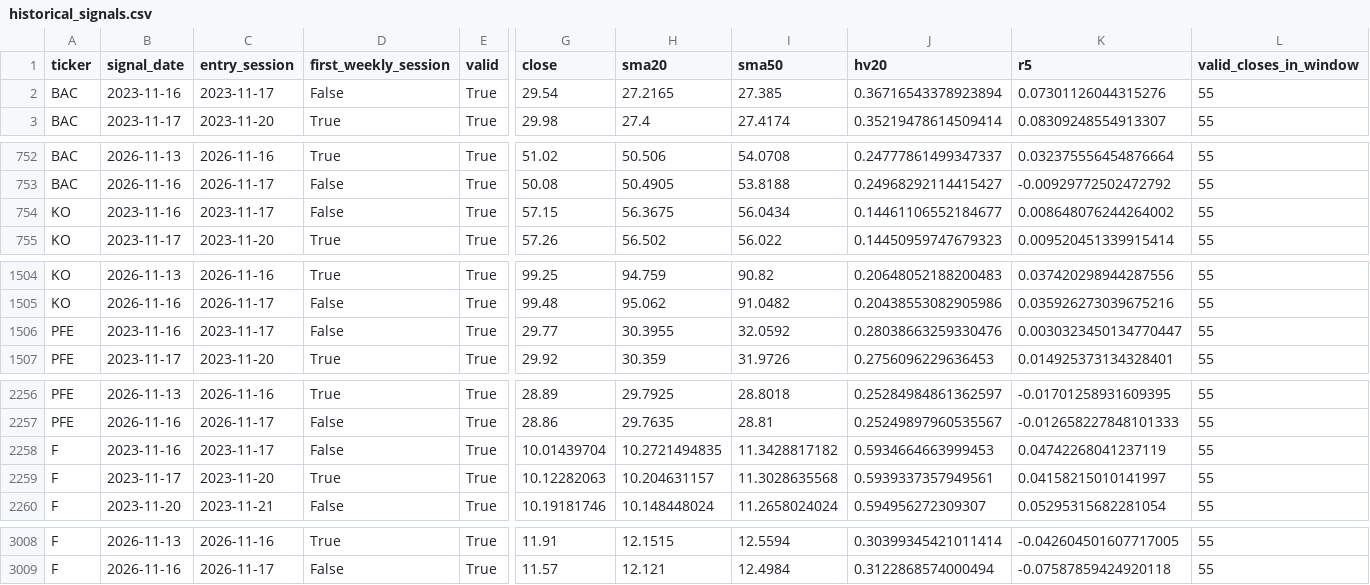
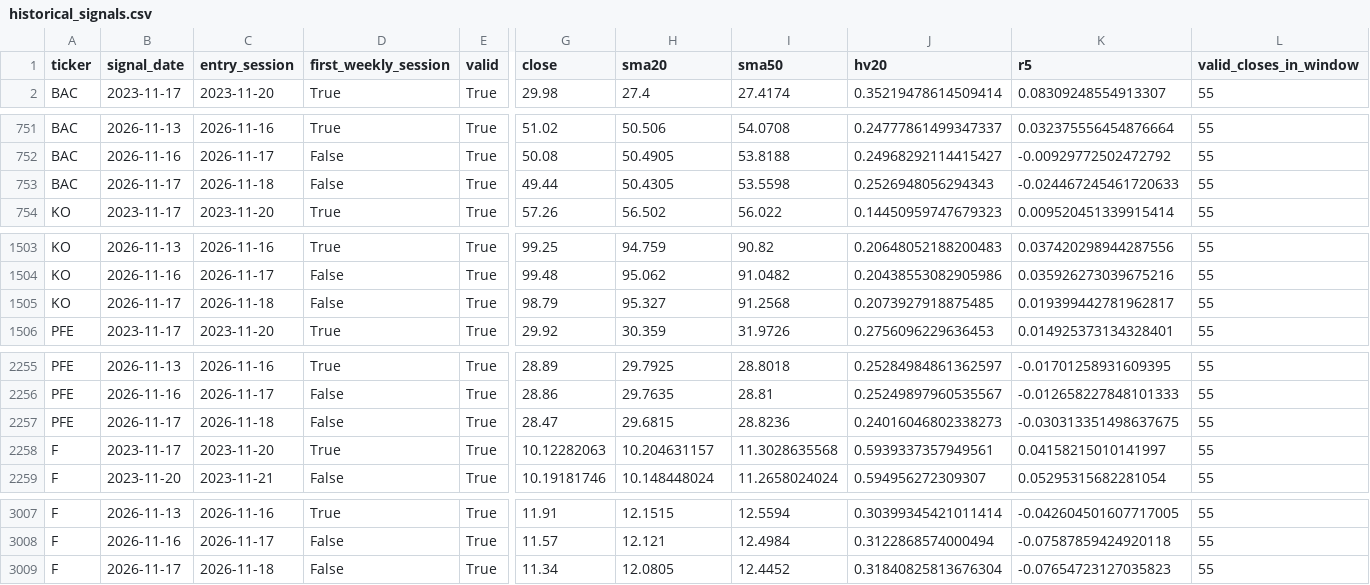
Before and after one commit to Vicky-zjx/535_fintech, a CSV file: docs/data/historical_signals.csv, drawn as a sheet; only a part is shown, gaps mark what is left out; removed rows and columns are numbered as before the commit, all else as after; rows hold the shown columns only; the diff names each change by its address in the sheet, - before the commit and + after, or states it on an @@ line.

```diff
--- a/docs/data/historical_signals.csv
+++ b/docs/data/historical_signals.csv
-row 2: BAC | 2023-11-16 | 2023-11-17 | False | True | 29.54 | 27.2165 | 27.385 | 0.36716543378923894 | 0.07301126044315276 | 55
-row 754: KO | 2023-11-16 | 2023-11-17 | False | True | 57.15 | 56.3675 | 56.0434 | 0.14461106552184677 | 0.008648076244264002 | 55
+row 753: BAC | 2026-11-17 | 2026-11-18 | False | True | 49.44 | 50.4305 | 53.5598 | 0.2526948056294343 | -0.024467245461720633 | 55
-row 1506: PFE | 2023-11-16 | 2023-11-17 | False | True | 29.77 | 30.3955 | 32.0592 | 0.28038663259330476 | 0.0030323450134770447 | 55
+row 1505: KO | 2026-11-17 | 2026-11-18 | False | True | 98.79 | 95.327 | 91.2568 | 0.2073927918875485 | 0.019399442781962817 | 55
-row 2258: F | 2023-11-16 | 2023-11-17 | False | True | 10.01439704 | 10.2721494835 | 11.3428817182 | 0.5934664663999453 | 0.04742268041237119 | 55
+row 2257: PFE | 2026-11-17 | 2026-11-18 | False | True | 28.47 | 29.6815 | 28.8236 | 0.24016046802338273 | -0.030313351498637675 | 55
+row 3009: F | 2026-11-17 | 2026-11-18 | False | True | 11.34 | 12.0805 | 12.4452 | 0.31840825813676304 | -0.07654723127035823 | 55
```
Also changed, not shown: 9 other files.
